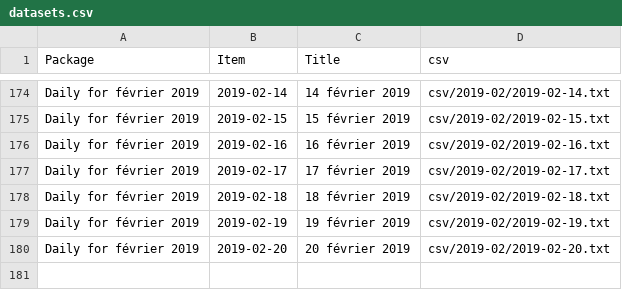
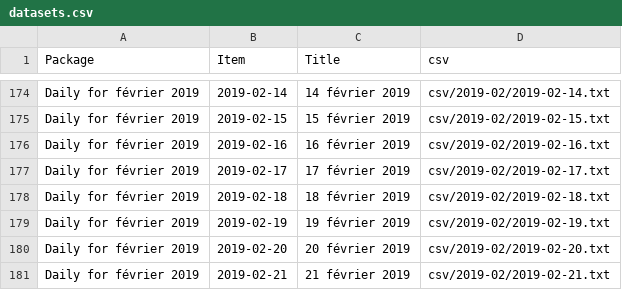
Before and after one commit to jsreynaud/jsreynaud.github.io, a CSV file: datasets.csv, drawn as a sheet; only a part is shown, gaps mark what is left out; the diff names each change by its address in the sheet, - before the commit and + after, or states it on an @@ line.

Commit message:
Autocommit stats jeudi 21 février 2019, 16:31:23 (UTC+0100)

```diff
--- a/datasets.csv
+++ b/datasets.csv
+row 181: Daily for février 2019 | 2019-02-21 | 21 février 2019 | csv/2019-02/2019-02-21.txt
```
Also changed, not shown: 8 other files.
